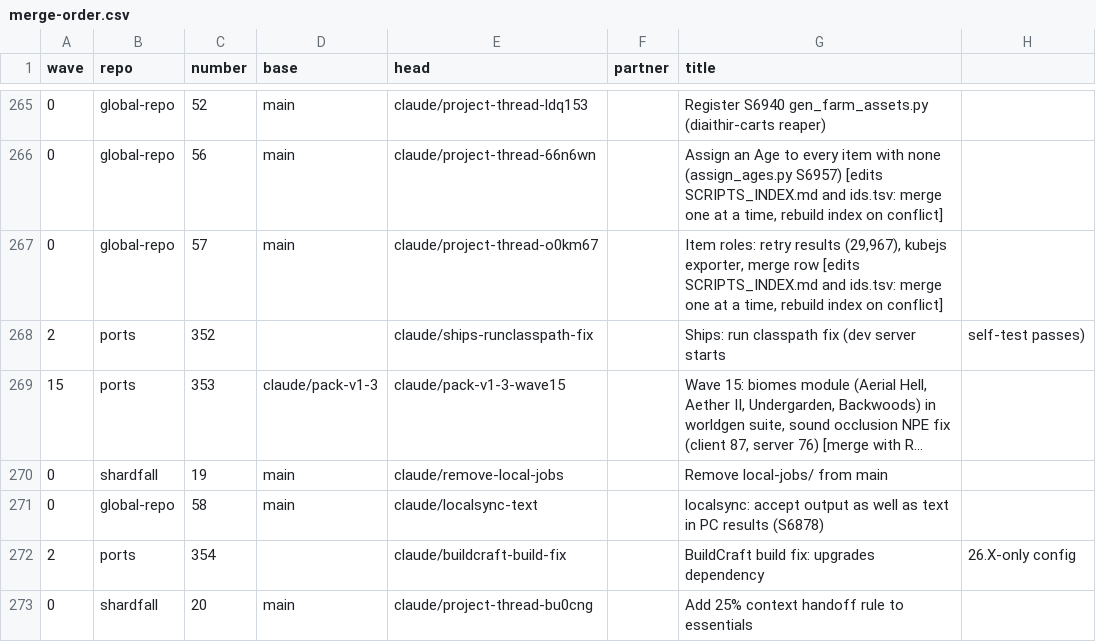
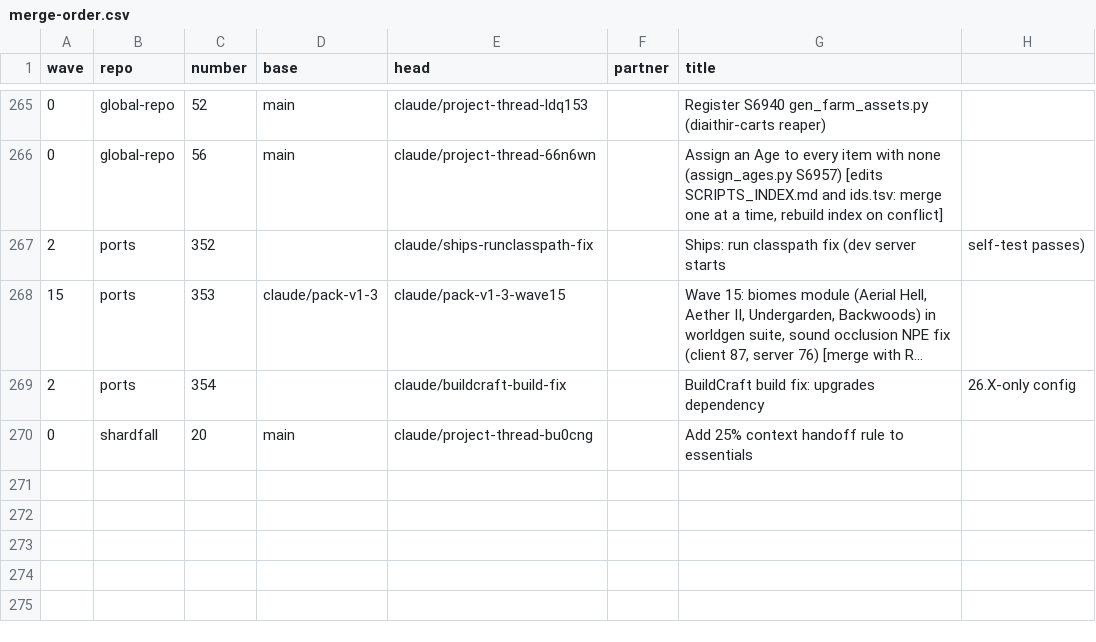
Before and after one commit to GeddyLifeson/Global-Repo, a CSV file: merge-safe/merge-order.csv, drawn as a sheet; only a part is shown, gaps mark what is left out; long unchanged cells end in …; the diff names each change by its address in the sheet, - before the commit and + after, or states it on an @@ line.

```diff
--- a/merge-safe/merge-order.csv
+++ b/merge-safe/merge-order.csv
-row 267: 0 | global-repo | 57 | main | claude/project-thread-o0km67 |  | Item roles: retry results (29,967), kubejs exporter, merge row [edits SCRIPTS_INDEX.md and ids.tsv: merge one at a time, rebuild index on conflict]
-row 270: 0 | shardfall | 19 | main | claude/remove-local-jobs |  | Remove local-jobs/ from main
-row 271: 0 | global-repo | 58 | main | claude/localsync-text |  | localsync: accept output as well as text in PC results (S6878)
```
